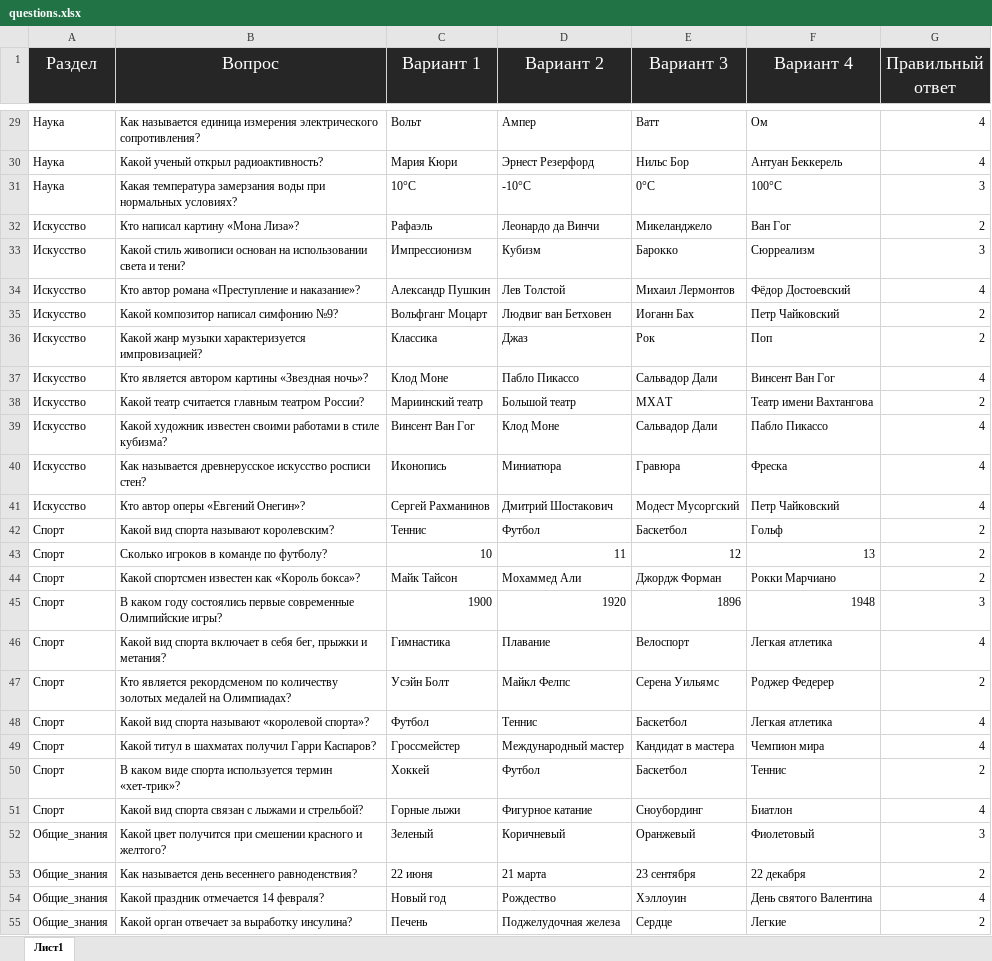
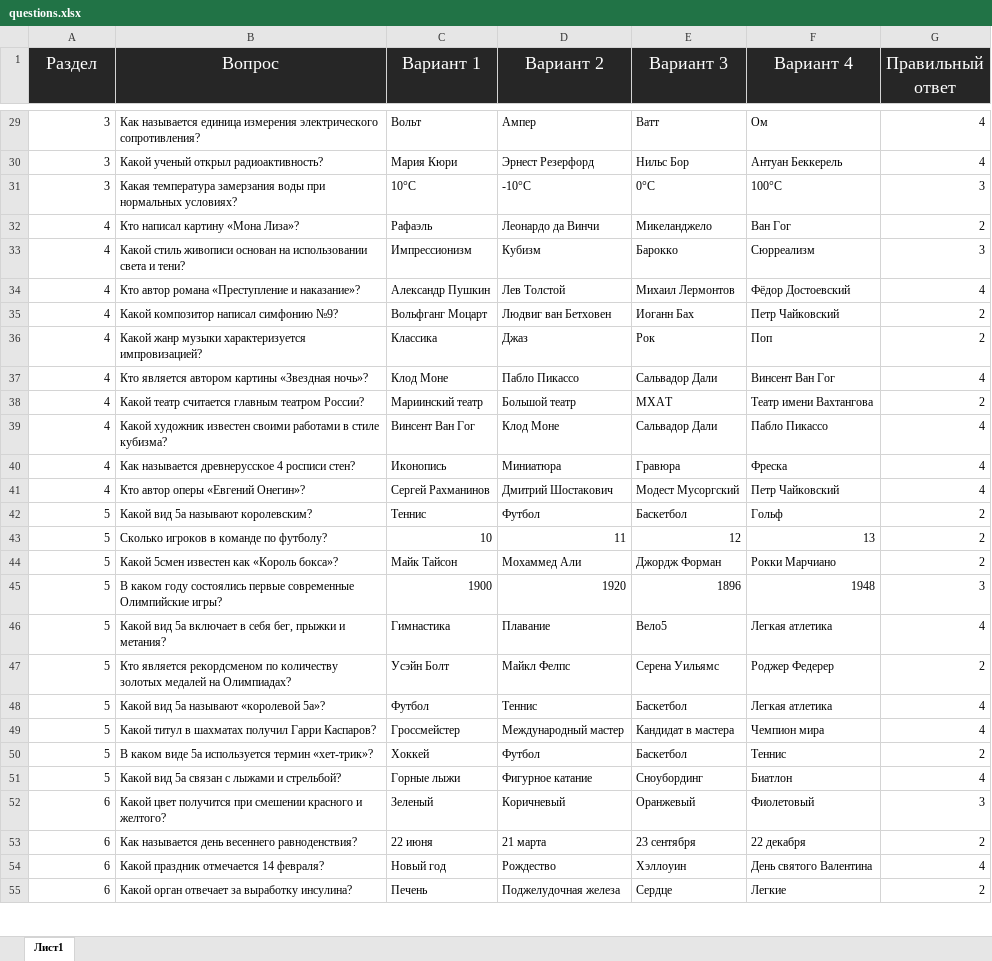
Before and after one commit to K1eimenoff/test, an Excel workbook: questions.xlsx, sheet Лист1, drawn as a sheet; only a part is shown, gaps mark what is left out; values as stored, in another font and other column widths than the file's, no borders; the diff covers the shown part only; the diff names each change by its address in the sheet, - before the commit and + after, or states it on an @@ line.

```diff
--- a/questions.xlsx (sheet Лист1)
+++ b/questions.xlsx (sheet Лист1)
-A29:A31 (Раздел): Наука
+A29:A31 (Раздел): 3
-A32:A41 (Раздел): Искусство
+A32:A41 (Раздел): 4
-B40 (Вопрос): …называется древнерусское искусство росписи стен?
+B40 (Вопрос): …называется древнерусское 4 росписи стен?
-A42:A51 (Раздел): Спорт
+A42:A51 (Раздел): 5
-B42 (Вопрос): Какой вид спорта называют королевским?
+B42 (Вопрос): Какой вид 5а называют королевским?
-B44 (Вопрос): Какой спортсмен известен как «Король бокса»?
+B44 (Вопрос): Какой 5смен известен как «Король бокса»?
-B46 (Вопрос): Какой вид спорта включает в…
+B46 (Вопрос): Какой вид 5а включает в…
-E46 (Вариант 3): Велоспорт
+E46 (Вариант 3): Вело5
-B48 (Вопрос): Какой вид спорта называют «королевой спорта»?
+B48 (Вопрос): Какой вид 5а называют «королевой 5а»?
-B50 (Вопрос): …каком виде спорта используется термин…
+B50 (Вопрос): …каком виде 5а используется термин…
-B51 (Вопрос): Какой вид спорта связан с лыжами и стрельбой?
+B51 (Вопрос): Какой вид 5а связан с лыжами и стрельбой?
-A52:A55 (Раздел): Общие_знания
+A52:A55 (Раздел): 6
```
Also changed, not shown: 34 edited cells elsewhere in this sheet, 2 other files.
